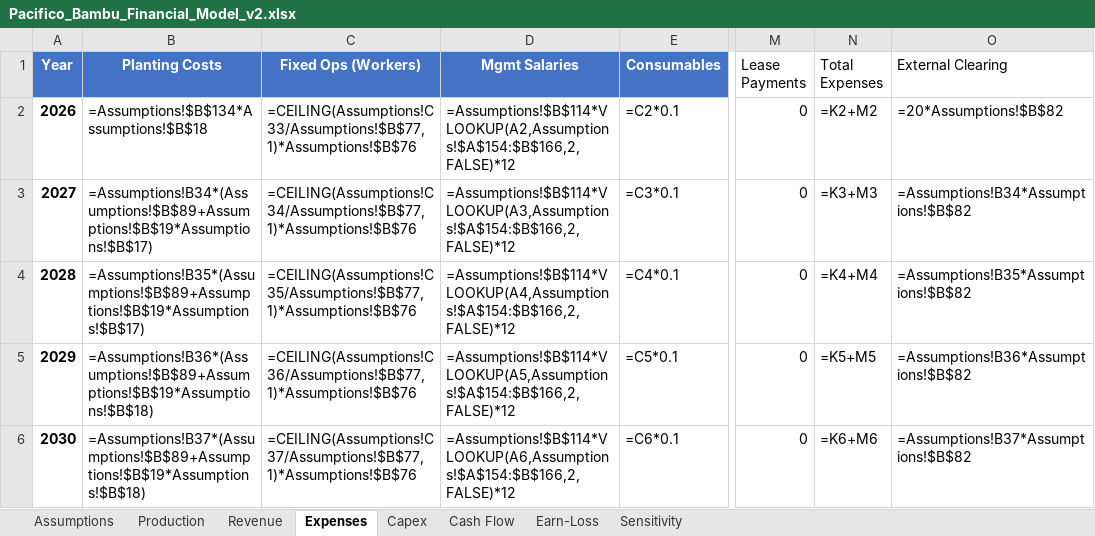
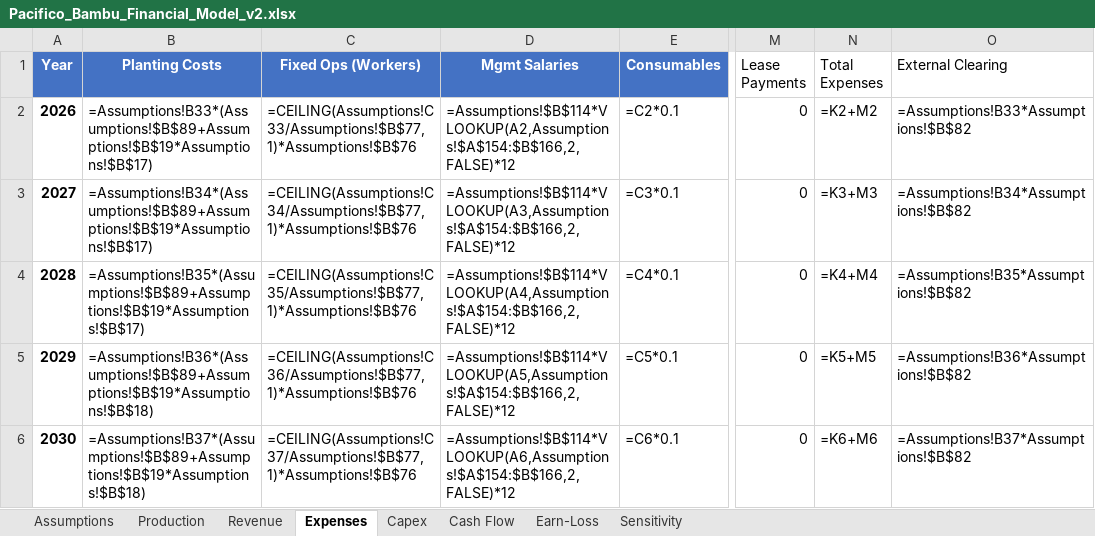
Before and after one commit to perezofir83/pacifico-bambu, an Excel workbook: Pacifico_Bambu_Financial_Model_v2.xlsx, sheet Expenses, drawn as a sheet; only a part is shown, gaps mark what is left out; values as stored, in another font and other column widths than the file's, no borders; formulas without a stored value are shown as written; the diff names each change by its address in the sheet, - before the commit and + after, or states it on an @@ line.

```diff
--- a/Pacifico_Bambu_Financial_Model_v2.xlsx (sheet Expenses)
+++ b/Pacifico_Bambu_Financial_Model_v2.xlsx (sheet Expenses)
-B2 (Planting Costs): =Assumptions!$B$134*Assumptions!$B$18
+B2 (Planting Costs): =Assumptions!B33*(Assumptions!$B$89+Assumptions!$B$19*Assumptions!$B$17)
-O2 (External Clearing): =20*Assumptions!$B$82
+O2 (External Clearing): =Assumptions!B33*Assumptions!$B$82
```
Also changed, not shown: sheet Assumptions, 15 other files.
